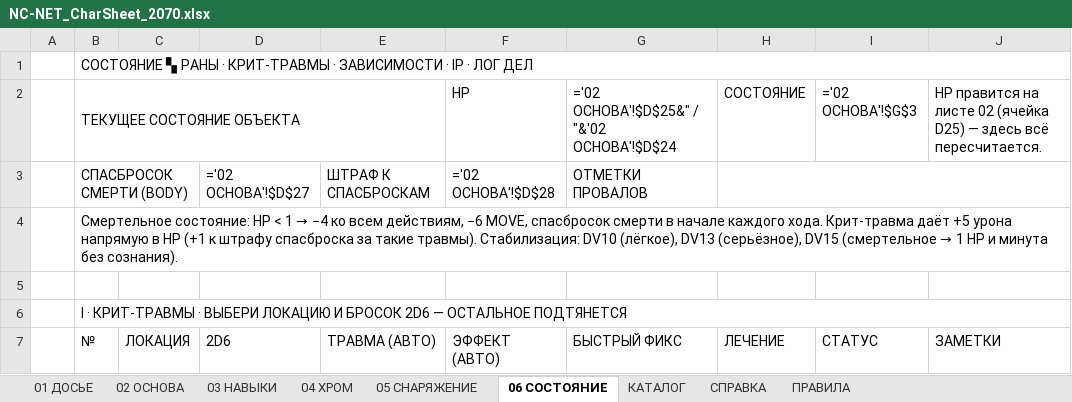
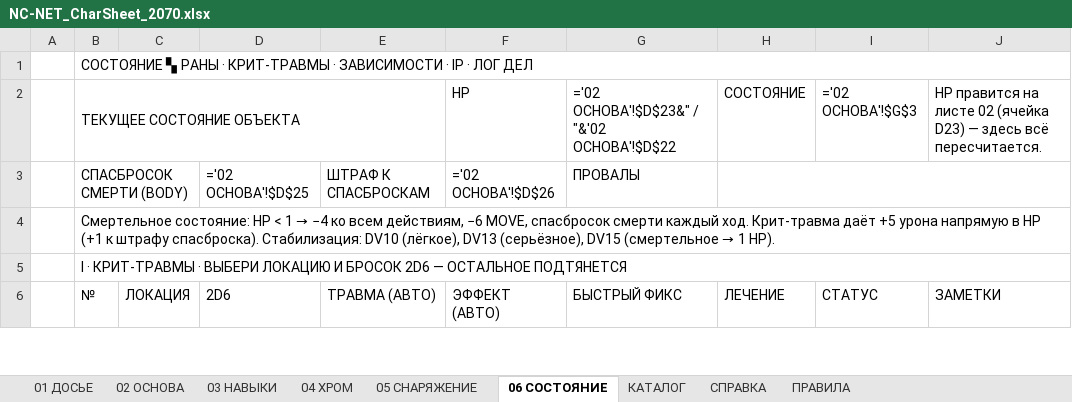
Before and after one commit to a3sthex/CBPR-helper, an Excel workbook: sheets/NC-NET_CharSheet_2070.xlsx, sheet 06 СОСТОЯНИЕ, drawn as a sheet; only a part is shown; values as stored, in another font and other column widths than the file's, no cell formats; formulas without a stored value are shown as written; conditional formats not drawn; the diff covers the shown part only; the diff names each change by its address in the sheet, - before the commit and + after, or states it on an @@ line.

```diff
--- a/sheets/NC-NET_CharSheet_2070.xlsx (sheet 06 СОСТОЯНИЕ)
+++ b/sheets/NC-NET_CharSheet_2070.xlsx (sheet 06 СОСТОЯНИЕ)
-G2: ='02 ОСНОВА'!$D$25&" / "&'02 ОСНОВА'!$D$24
+G2: ='02 ОСНОВА'!$D$23&" / "&'02 ОСНОВА'!$D$22
-J2: …02 (ячейка D25) — здесь…
+J2: …02 (ячейка D23) — здесь…
-D3: ='02 ОСНОВА'!$D$27
+D3: ='02 ОСНОВА'!$D$25
-F3: ='02 ОСНОВА'!$D$28
+F3: ='02 ОСНОВА'!$D$26
-G3: ОТМЕТКИ ПРОВАЛОВ
+G3: ПРОВАЛЫ
@@ B4: …спасбросок смерти в начале каждого хода. Крит-травма даёт +5 урона напрямую в HP (+1 к штрафу спасброска за такие травмы). Стабилизация: DV10 (лёгкое), DV13 (серьёзное), DV15 (смертельное → 1 HP и минута без сознания). → …спасбросок смерти каждый ход. Крит-травма даёт +5 урона напрямую в HP (+1 к штрафу спасброска). Стабилизация: DV10 (лёгкое), DV13 (серьёзное), DV15 (смертельное → 1 HP). @@
-row 5: (empty)
```
Also changed, not shown: 36 removed rows and 57 edited cells elsewhere in this sheet, sheet 01 ДОСЬЕ, sheet 04 ХРОМ, sheet СПРАВКА, sheet 03 НАВЫКИ, sheet 02 ОСНОВА, sheet ПРАВИЛА, 2 more sheets, cell formats, charts or pictures, 9 other files.
